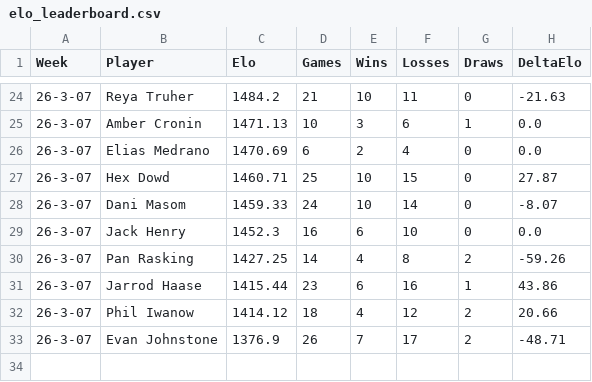
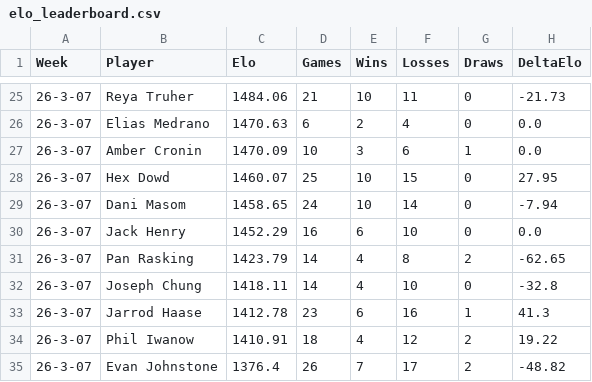
Before and after one commit to aswilkinson12/battlegrounds-elo-project, a CSV file: elo_leaderboard.csv, drawn as a sheet; only a part is shown, gaps mark what is left out; the diff covers the shown part only.

```diff
--- a/elo_leaderboard.csv
+++ b/elo_leaderboard.csv
@@ -24,10 +25,11 @@ Week,Player,Elo,Games,Wins,Losses,Draws,DeltaElo
-26-3-07,Reya Truher,1484.2,21,10,11,0,-21.63
-26-3-07,Amber Cronin,1471.13,10,3,6,1,0.0
-26-3-07,Elias Medrano,1470.69,6,2,4,0,0.0
-26-3-07,Hex Dowd,1460.71,25,10,15,0,27.87
-26-3-07,Dani Masom,1459.33,24,10,14,0,-8.07
-26-3-07,Jack Henry,1452.3,16,6,10,0,0.0
-26-3-07,Pan Rasking,1427.25,14,4,8,2,-59.26
-26-3-07,Jarrod Haase,1415.44,23,6,16,1,43.86
-26-3-07,Phil Iwanow,1414.12,18,4,12,2,20.66
-26-3-07,Evan Johnstone,1376.9,26,7,17,2,-48.71
+26-3-07,Reya Truher,1484.06,21,10,11,0,-21.73
+26-3-07,Elias Medrano,1470.63,6,2,4,0,0.0
+26-3-07,Amber Cronin,1470.09,10,3,6,1,0.0
+26-3-07,Hex Dowd,1460.07,25,10,15,0,27.95
+26-3-07,Dani Masom,1458.65,24,10,14,0,-7.94
+26-3-07,Jack Henry,1452.29,16,6,10,0,0.0
+26-3-07,Pan Rasking,1423.79,14,4,8,2,-62.65
+26-3-07,Joseph Chung,1418.11,14,4,10,0,-32.8
+26-3-07,Jarrod Haase,1412.78,23,6,16,1,41.3
+26-3-07,Phil Iwanow,1410.91,18,4,12,2,19.22
+26-3-07,Evan Johnstone,1376.4,26,7,17,2,-48.82
```
Also changed, not shown: 1 added row and 30 edited cells elsewhere in this file, elo_ladder_by_week.csv, elo_match_history.csv, 40 other files.
